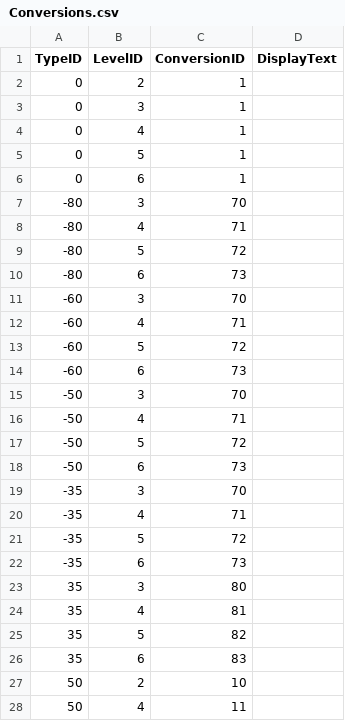
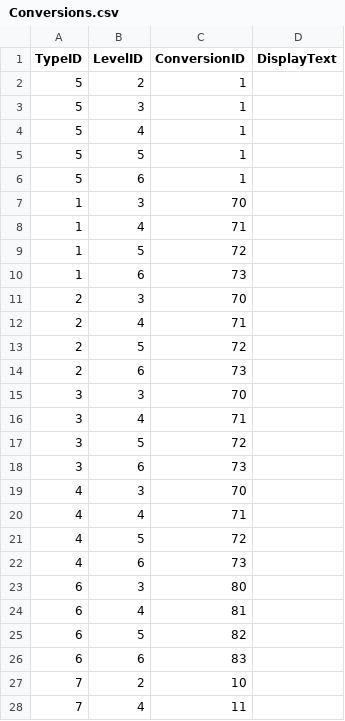
Before and after one commit to Riverscapes/riverscapes-tools, a CSV file: packages/rvd/database/data/intersect/Conversions.csv, drawn as a sheet; only a part is shown; the diff covers the shown part only.

Commit message:
RVD table issue

```diff
--- a/packages/rvd/database/data/intersect/Conversions.csv
+++ b/packages/rvd/database/data/intersect/Conversions.csv
@@ -1,28 +1,28 @@
 TypeID,LevelID,ConversionID,DisplayText
-0,2,1,
-0,3,1,
-0,4,1,
-0,5,1,
-0,6,1,
--80,3,70,
--80,4,71,
--80,5,72,
--80,6,73,
--60,3,70,
--60,4,71,
--60,5,72,
--60,6,73,
--50,3,70,
--50,4,71,
--50,5,72,
--50,6,73,
--35,3,70,
--35,4,71,
--35,5,72,
--35,6,73,
-35,3,80,
-35,4,81,
-35,5,82,
-35,6,83,
-50,2,10,
-50,4,11,
+5,2,1,
+5,3,1,
+5,4,1,
+5,5,1,
+5,6,1,
+1,3,70,
+1,4,71,
+1,5,72,
+1,6,73,
+2,3,70,
+2,4,71,
+2,5,72,
+2,6,73,
+3,3,70,
+3,4,71,
+3,5,72,
+3,6,73,
+4,3,70,
+4,4,71,
+4,5,72,
+4,6,73,
+6,3,80,
+6,4,81,
+6,5,82,
+6,6,83,
+7,2,10,
+7,4,11,
```
Also changed, not shown: 22 edited cells elsewhere in this file, packages/rvd/database/data/ConversionTypes.csv, 2 other files.
